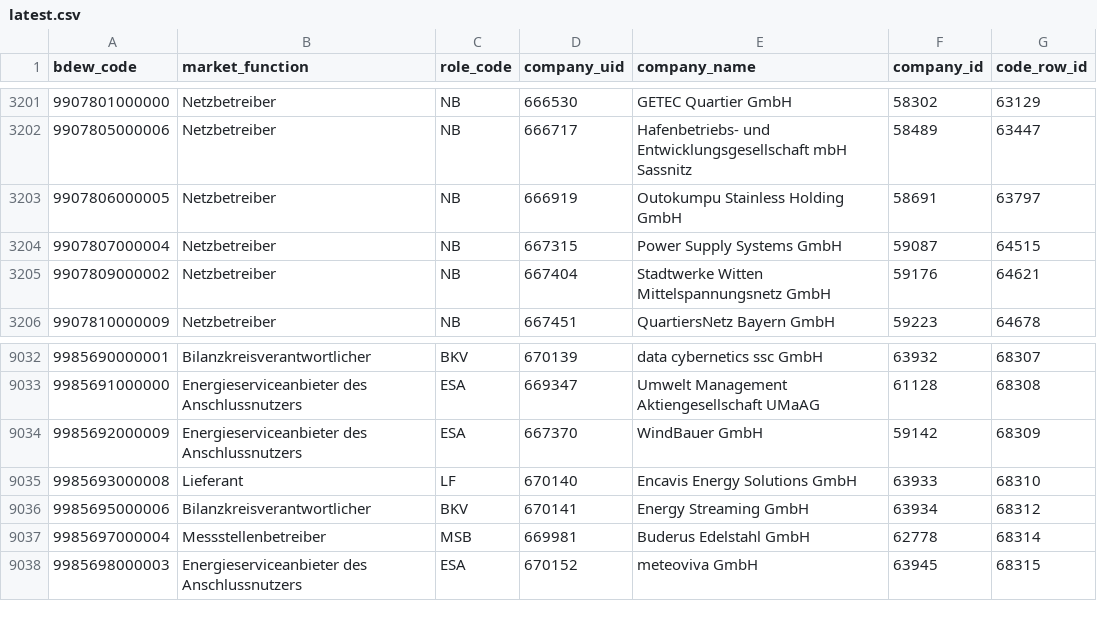
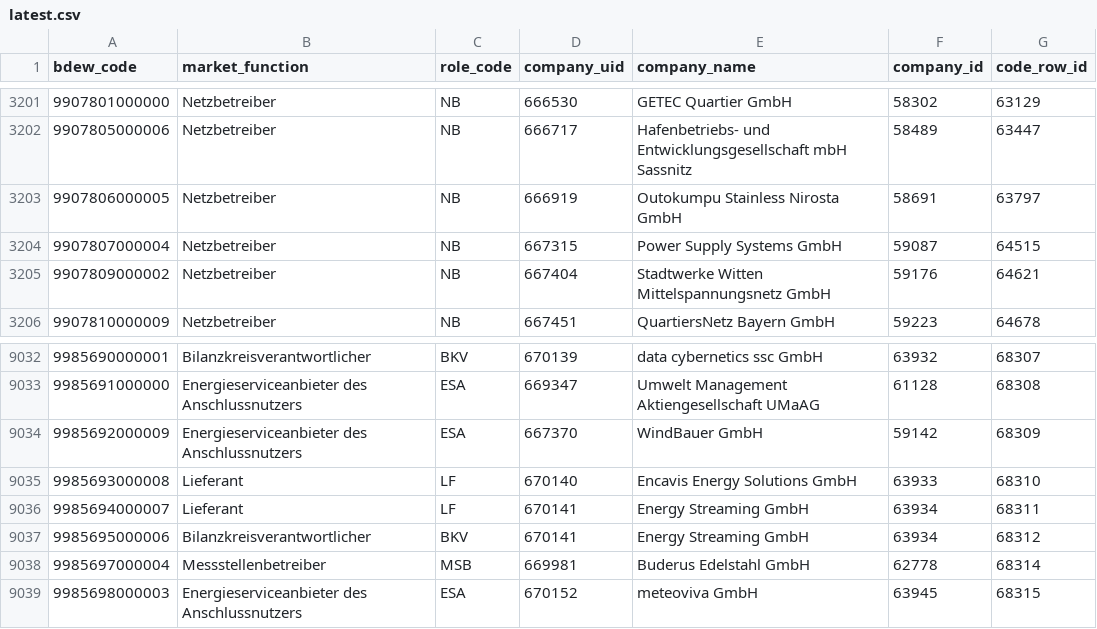
Before and after one commit to adriansprk/mpid-radar, a CSV file: data/latest.csv, drawn as a sheet; only a part is shown, gaps mark what is left out.

```diff
--- a/data/latest.csv
+++ b/data/latest.csv
@@ -3202,3 +3202,3 @@ bdew_code,market_function,role_code,company_uid,company_name,company_id,code_row
 9907805000006,Netzbetreiber,NB,666717,Hafenbetriebs- und Entwicklungsgesellschaft mbH Sassnitz,58489,63447
-9907806000005,Netzbetreiber,NB,666919,Outokumpu Stainless Holding GmbH,58691,63797
+9907806000005,Netzbetreiber,NB,666919,Outokumpu Stainless Nirosta GmbH,58691,63797
 9907807000004,Netzbetreiber,NB,667315,Power Supply Systems GmbH,59087,64515
@@ -9035,2 +9035,3 @@ bdew_code,market_function,role_code,company_uid,company_name,company_id,code_row
 9985693000008,Lieferant,LF,670140,Encavis Energy Solutions GmbH,63933,68310
+9985694000007,Lieferant,LF,670141,Energy Streaming GmbH,63934,68311
 9985695000006,Bilanzkreisverantwortlicher,BKV,670141,Energy Streaming GmbH,63934,68312
```
Also changed, not shown: 4 other files.
